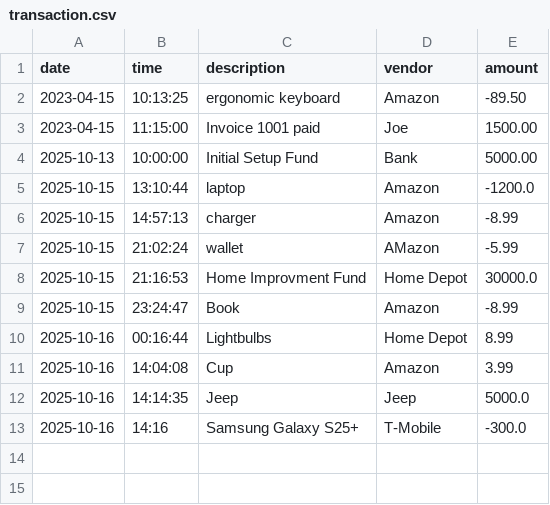
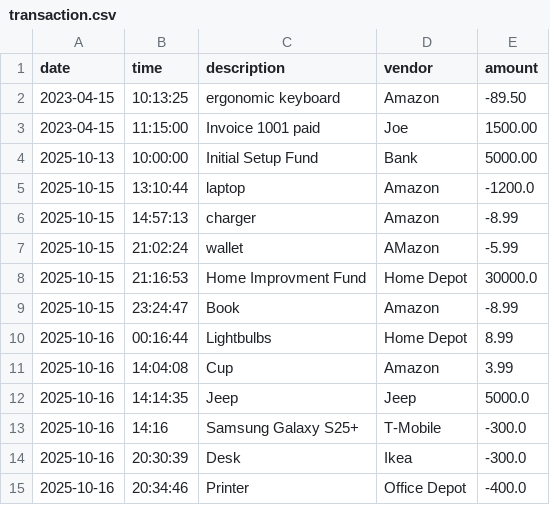
Before and after one commit to judysitero/CapstoneProject, a CSV file: transaction.csv, drawn as a sheet; the diff names each change by its address in the sheet, - before the commit and + after, or states it on an @@ line.

```diff
--- a/transaction.csv
+++ b/transaction.csv
+row 14: 2025-10-16 | 20:30:39 | Desk | Ikea | -300.0
+row 15: 2025-10-16 | 20:34:46 | Printer | Office Depot | -400.0
```
Also changed, not shown: 1 other file.
